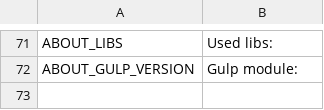
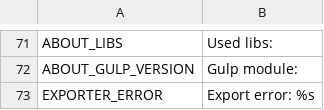
Before and after one commit to unknownprojectx-360/free-tex-packer, a CSV file: dist/static/localization/en.csv, drawn as a sheet; only a part is shown, gaps mark what is left out.

```diff
--- a/dist/static/localization/en.csv
+++ b/dist/static/localization/en.csv
@@ -72 +72,2 @@ ABOUT_LIBS;Used libs:
 ABOUT_GULP_VERSION;Gulp module:
+EXPORTER_ERROR;Export error: %s
```
Also changed, not shown: dist/static/localization/ru.csv, 24 other files.
